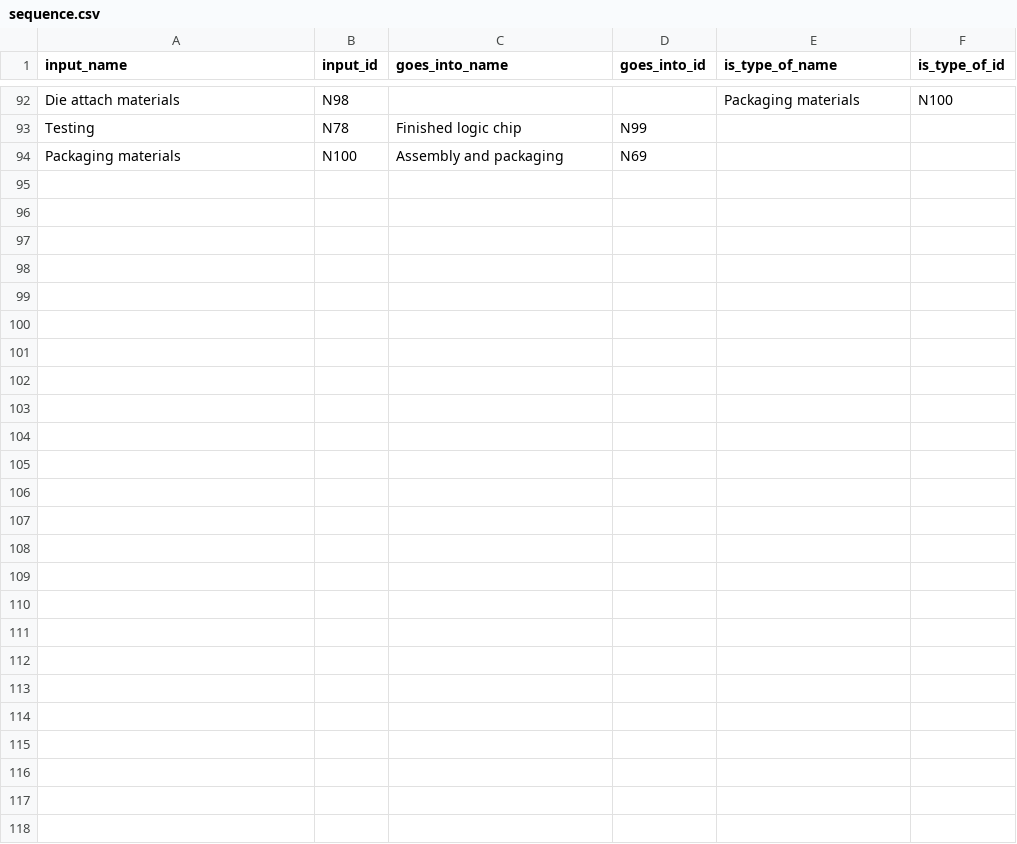
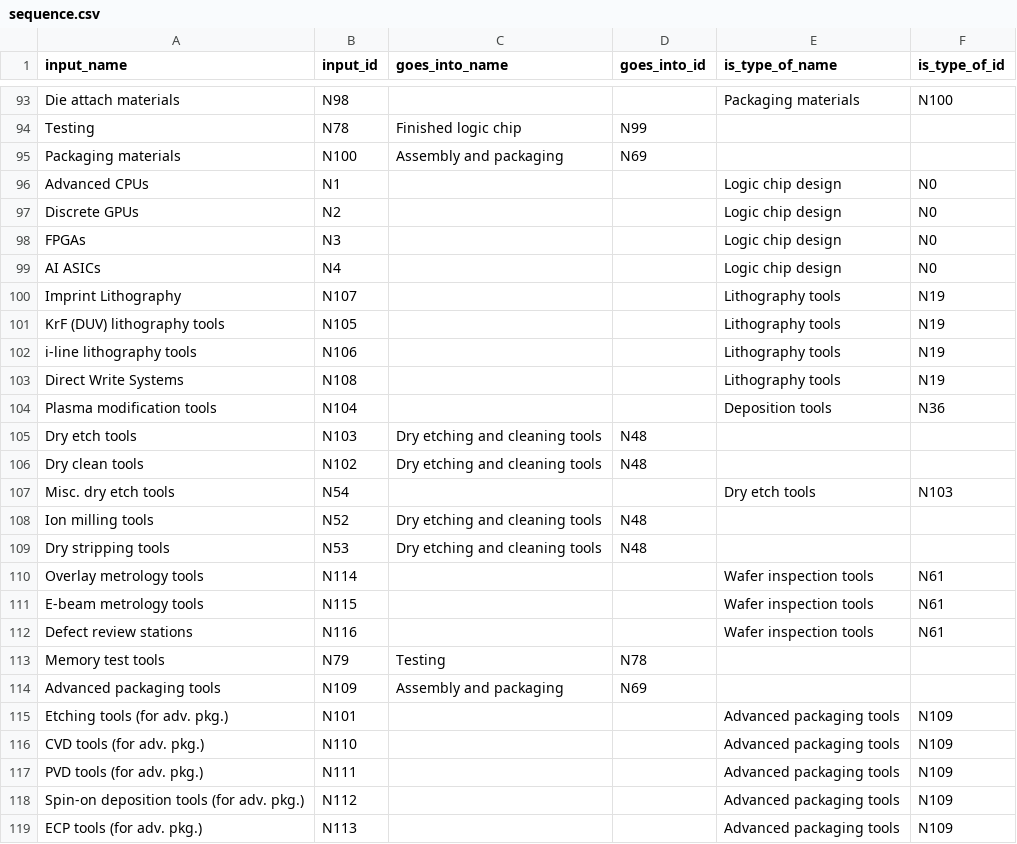
Before and after one commit to georgetown-cset/eto-chip-explorer, a CSV file: data/sequence.csv, drawn as a sheet; only a part is shown, gaps mark what is left out; the diff covers the shown part only; the diff names each change by its address in the sheet, - before the commit and + after, or states it on an @@ line.

```diff
--- a/data/sequence.csv
+++ b/data/sequence.csv
+row 96: Advanced CPUs | N1 |  |  | Logic chip design | N0
+row 97: Discrete GPUs | N2 |  |  | Logic chip design | N0
+row 98: FPGAs | N3 |  |  | Logic chip design | N0
+row 99: AI ASICs | N4 |  |  | Logic chip design | N0
+row 100: Imprint Lithography | N107 |  |  | Lithography tools | N19
+row 101: KrF (DUV) lithography tools | N105 |  |  | Lithography tools | N19
+row 102: i-line lithography tools | N106 |  |  | Lithography tools | N19
+row 103: Direct Write Systems | N108 |  |  | Lithography tools | N19
+row 104: Plasma modification tools | N104 |  |  | Deposition tools | N36
+row 105: Dry etch tools | N103 | Dry etching and cleaning tools | N48
+row 106: Dry clean tools | N102 | Dry etching and cleaning tools | N48
+row 107: Misc. dry etch tools | N54 |  |  | Dry etch tools | N103
+row 108: Ion milling tools | N52 | Dry etching and cleaning tools | N48
+row 109: Dry stripping tools | N53 | Dry etching and cleaning tools | N48
+row 110: Overlay metrology tools | N114 |  |  | Wafer inspection tools | N61
+row 111: E-beam metrology tools | N115 |  |  | Wafer inspection tools | N61
+row 112: Defect review stations | N116 |  |  | Wafer inspection tools | N61
+row 113: Memory test tools | N79 | Testing | N78
+row 114: Advanced packaging tools | N109 | Assembly and packaging | N69
+row 115: Etching tools (for adv. pkg.) | N101 |  |  | Advanced packaging tools | N109
+row 116: CVD tools (for adv. pkg.) | N110 |  |  | Advanced packaging tools | N109
+row 117: PVD tools (for adv. pkg.) | N111 |  |  | Advanced packaging tools | N109
+row 118: Spin-on deposition tools (for adv. pkg.) | N112 |  |  | Advanced packaging tools | N109
+row 119: ECP tools (for adv. pkg.) | N113 |  |  | Advanced packaging tools | N109
```
Also changed, not shown: 5 added rows, 4 removed rows and 38 edited cells elsewhere in this file, data/providers.csv, data/stages.csv, 2 other files.
